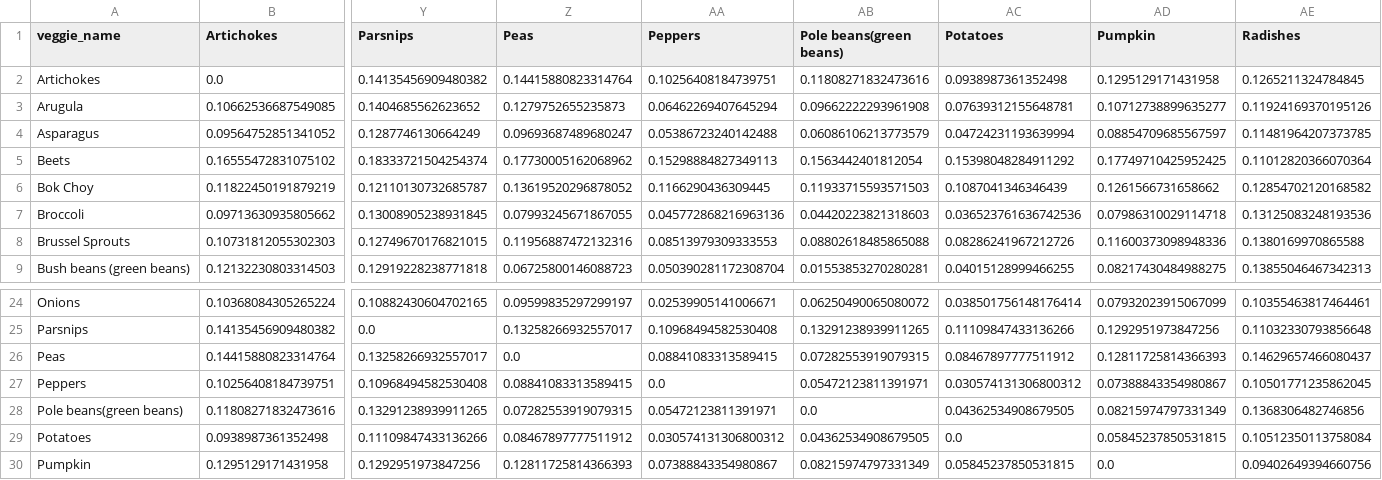
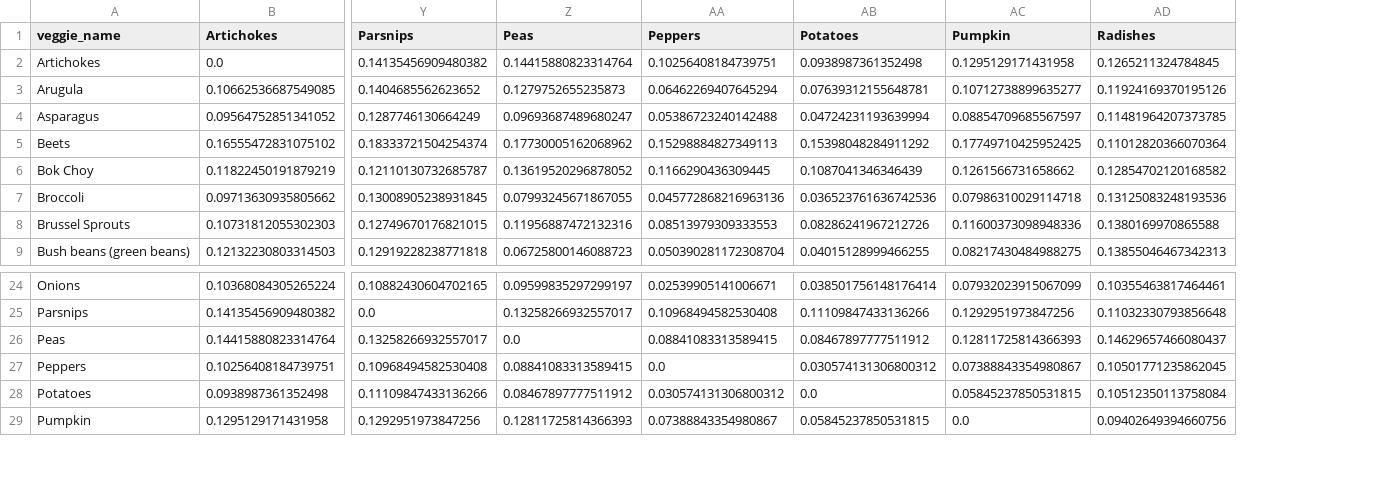
Before and after one commit to acswan9690/swan_capstone, a CSV file: data/recommender_df.csv, drawn as a sheet; only a part is shown, gaps mark what is left out; rows hold the shown columns only; the diff names each change by its address in the sheet, - before the commit and + after, or states it on an @@ line.

```diff
--- a/data/recommender_df.csv
+++ b/data/recommender_df.csv
-column AB (Pole beans(green beans)), rows 2-9: 0.11808271832473616 | 0.09662222293961908 | 0.06086106213773579 | 0.1563442401812054 | 0.11933715593571503 | 0.04420223821318603 | 0.08802618485865088 | 0.01553853270280281; rows 24-27: 0.06250490065080072 | 0.13291238939911265 | 0.07282553919079315 | 0.05472123811391971; rows 29-30: 0.04362534908679505 | 0.08215974797331349
-row 28: Pole beans(green beans) | 0.11808271832473616 | 0.13291238939911265 | 0.07282553919079315 | 0.05472123811391971 | 0.0 | 0.04362534908679505 | 0.08215974797331349 | 0.1368306482746856
```
Also changed, not shown: data/veg_info.csv, 5 other files.
